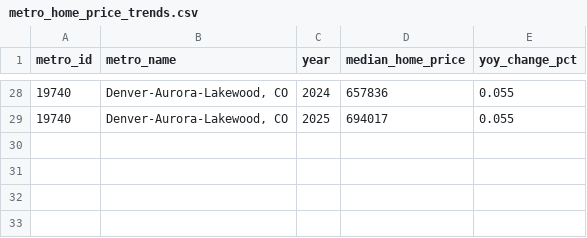
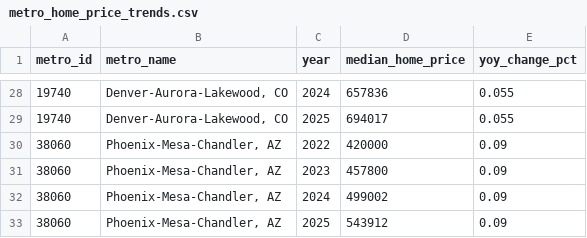
Before and after one commit to dannysecurity/homeafford, a CSV file: src/homeafford/market/data/metro_home_price_trends.csv, drawn as a sheet; only a part is shown, gaps mark what is left out.

Commit message:
Add Phoenix metro to home price trends CSV fixture
Extend the bundled and test CSV fixtures with Phoenix-Mesa-Chandler (38060)
price trends, and add fixture helpers to keep test and package data in sync.

Co-authored-by: dannysecurity <dannysecurity@users.noreply.github.com>

```diff
--- a/src/homeafford/market/data/metro_home_price_trends.csv
+++ b/src/homeafford/market/data/metro_home_price_trends.csv
@@ -29 +29,5 @@ metro_id,metro_name,year,median_home_price,yoy_change_pct
 19740,"Denver-Aurora-Lakewood, CO",2025,694017,0.055
+38060,"Phoenix-Mesa-Chandler, AZ",2022,420000,0.09
+38060,"Phoenix-Mesa-Chandler, AZ",2023,457800,0.09
+38060,"Phoenix-Mesa-Chandler, AZ",2024,499002,0.09
+38060,"Phoenix-Mesa-Chandler, AZ",2025,543912,0.09
```
Also changed, not shown: 6 other files.
